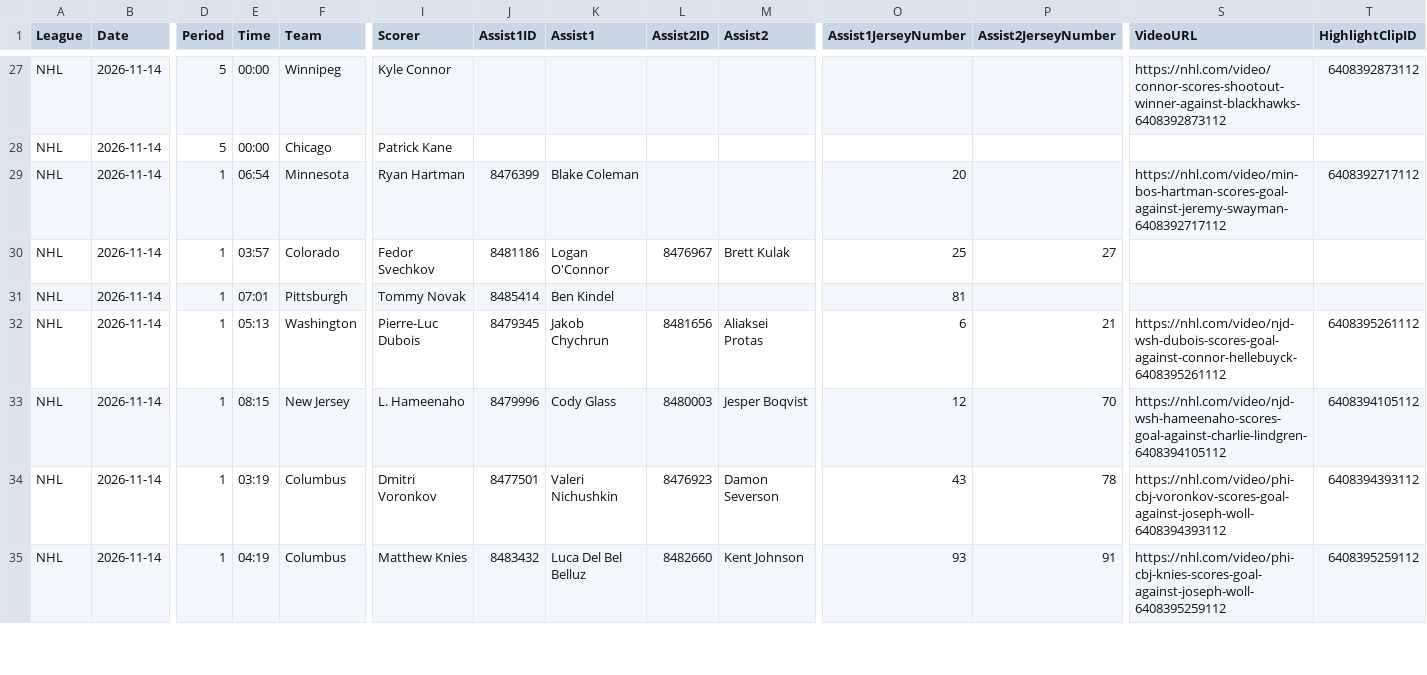
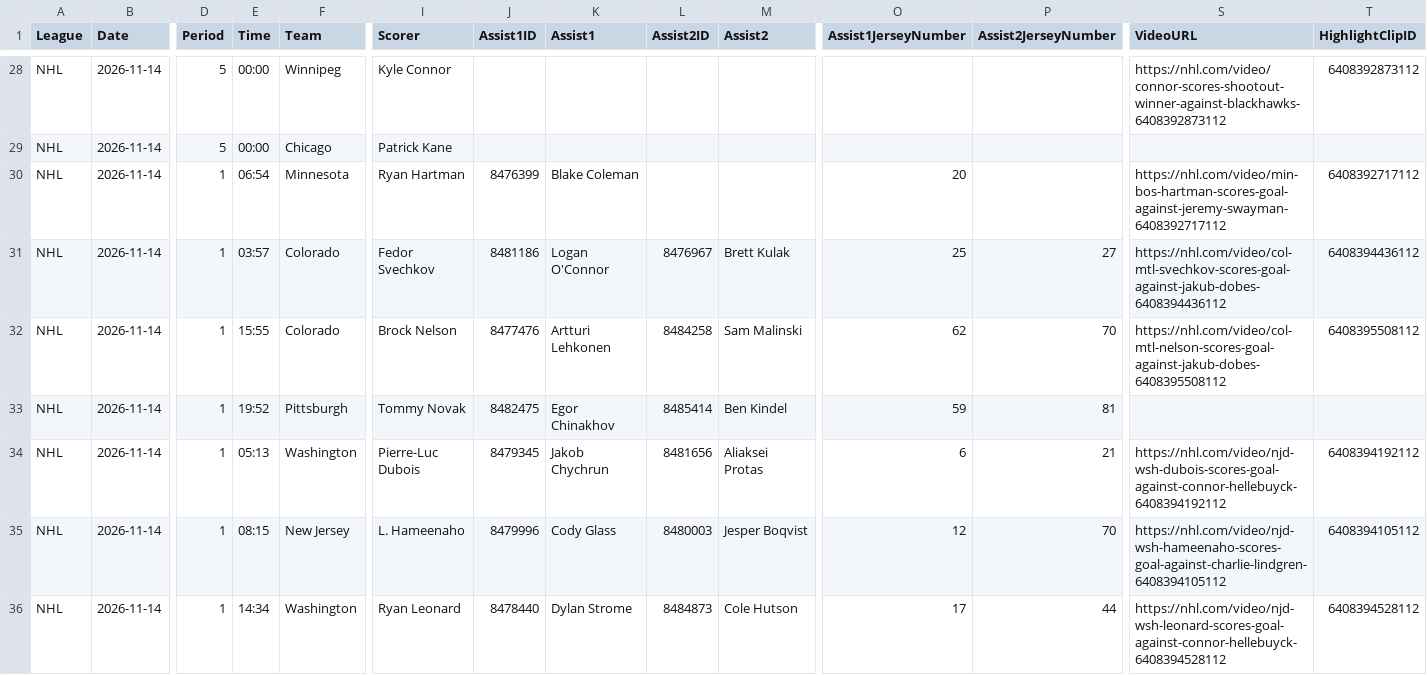
Before and after one commit to skaterbosse/hockey, a CSV file: statsByDate/data/playerstats/Goals_2026-11-14.csv, drawn as a sheet; only a part is shown, gaps mark what is left out; the shorter side is filled out with more unchanged rows; addresses are those after the commit; rows hold the shown columns only; the diff covers the shown part only; the diff names each change by its address in the sheet, - before the commit and + after, or states it on an @@ line.

```diff
--- a/statsByDate/data/playerstats/Goals_2026-11-14.csv
+++ b/statsByDate/data/playerstats/Goals_2026-11-14.csv
-S31 (VideoURL): (empty)
+S31 (VideoURL): https://nhl.com/video/col-mtl-svechkov-scores-goal-against-jakub-dobes-6408394436112
-T31 (HighlightClipID): (empty)
+T31 (HighlightClipID): 6408394436112
+row 32: NHL | 2026-11-14 | 1 | 15:55 | Colorado | Brock Nelson | 8477476 | Artturi Lehkonen | 8484258 | Sam Malinski | 62 | 70 | https://nhl.com/video/col-mtl-nelson-scores-goal-against-jakub-dobes-6408395508112 | 6408395508112
-E33 (Time): 07:01
+E33 (Time): 19:52
-J33 (Assist1ID): 8485414
+J33 (Assist1ID): 8482475
-K33 (Assist1): Ben Kindel
+K33 (Assist1): Egor Chinakhov
-L33 (Assist2ID): (empty)
+L33 (Assist2ID): 8485414
-M33 (Assist2): (empty)
+M33 (Assist2): Ben Kindel
-O33 (Assist1JerseyNumber): 81
+O33 (Assist1JerseyNumber): 59
-P33 (Assist2JerseyNumber): (empty)
+P33 (Assist2JerseyNumber): 81
-S34 (VideoURL): https://nhl.com/video/njd-wsh-dubois-scores-goal-against-connor-hellebuyck-6408395261112
+S34 (VideoURL): https://nhl.com/video/njd-wsh-dubois-scores-goal-against-connor-hellebuyck-6408394192112
-T34 (HighlightClipID): 6408395261112
+T34 (HighlightClipID): 6408394192112
+row 36: NHL | 2026-11-14 | 1 | 14:34 | Washington | Ryan Leonard | 8478440 | Dylan Strome | 8484873 | Cole Hutson | 17 | 44 | https://nhl.com/video/njd-wsh-leonard-scores-goal-against-connor-hellebuyck-6408394528112 | 6408394528112
```
Also changed, not shown: 4 added rows and 9 edited cells elsewhere in this file, statsByDate/data/games/Games_2026-11-14.csv, statsByDate/data/playerstats/PlayerStats_2026-11-14.csv, 30 other files.
